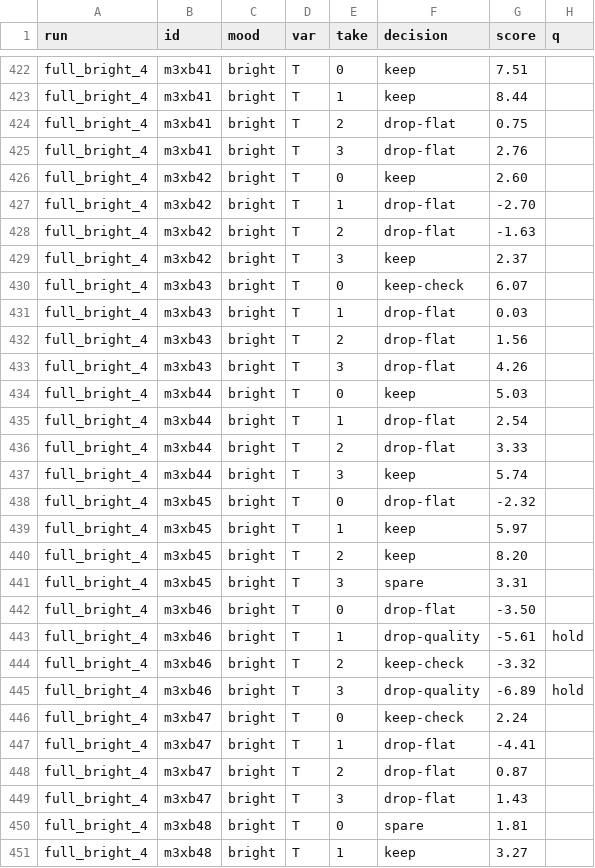
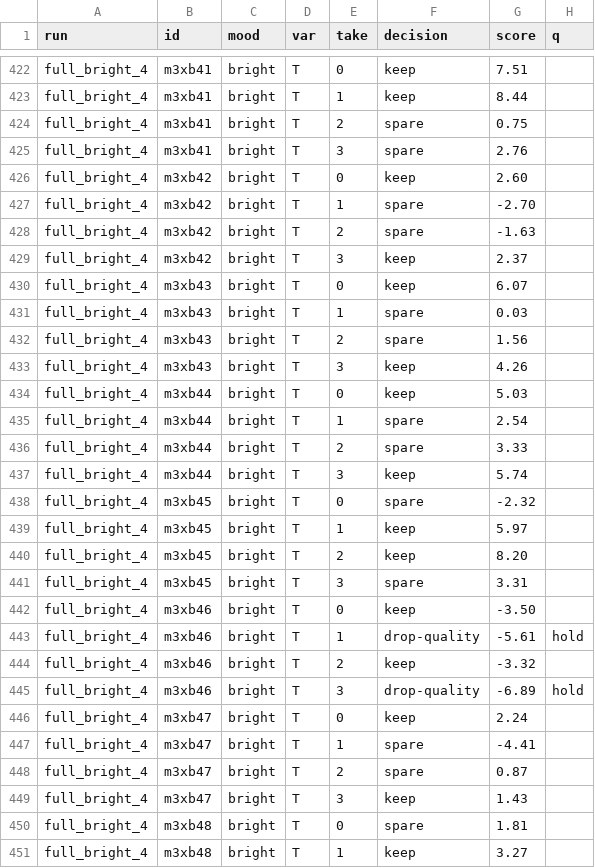
Before and after one commit to 28thanujaya-hash/voice-training, a CSV file: results/auto_sort/bright.csv, drawn as a sheet; only a part is shown, gaps mark what is left out; the diff covers the shown part only; the diff names each change by its address in the sheet, - before the commit and + after, or states it on an @@ line.

```diff
--- a/results/auto_sort/bright.csv
+++ b/results/auto_sort/bright.csv
-F424:F425 (decision): drop-flat
+F424:F425 (decision): spare
-F427:F428 (decision): drop-flat
+F427:F428 (decision): spare
-F430 (decision): keep-check
+F430 (decision): keep
-F431:F432 (decision): drop-flat
+F431:F432 (decision): spare
-F433 (decision): drop-flat
+F433 (decision): keep
-F435:F436 (decision): drop-flat
+F435:F436 (decision): spare
-F438 (decision): drop-flat
+F438 (decision): spare
-F442 (decision): drop-flat
+F442 (decision): keep
-F444 (decision): keep-check
+F444 (decision): keep
-F446 (decision): keep-check
+F446 (decision): keep
-F447:F448 (decision): drop-flat
+F447:F448 (decision): spare
-F449 (decision): drop-flat
+F449 (decision): keep
```
Also changed, not shown: 70 edited cells elsewhere in this file, 2 other files.
